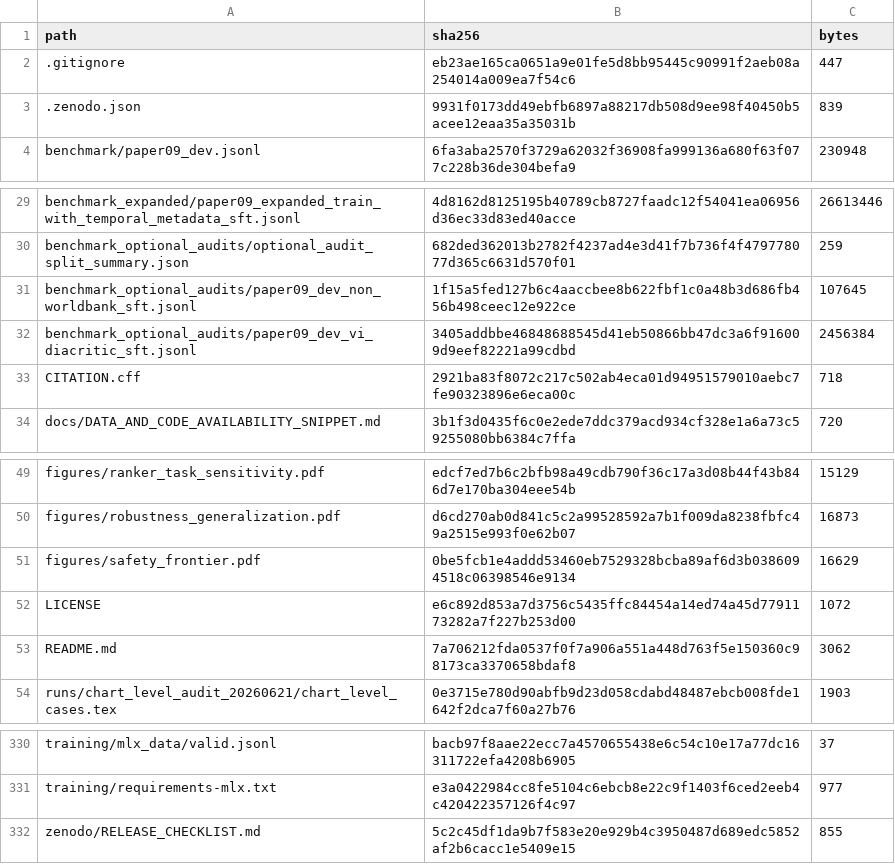
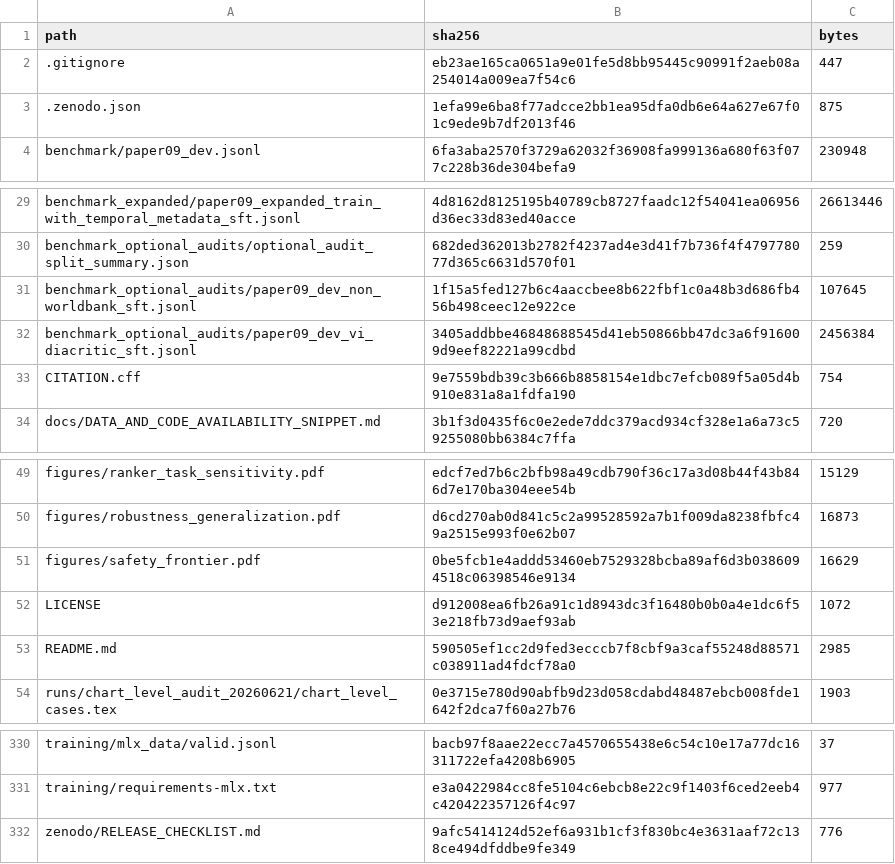
Before and after one commit to ictu-se/ft-tip-nl2vis, a CSV file: MANIFEST_SHA256.csv, drawn as a sheet; only a part is shown, gaps mark what is left out.

```diff
--- a/MANIFEST_SHA256.csv
+++ b/MANIFEST_SHA256.csv
@@ -2,3 +2,3 @@
 ".gitignore","eb23ae165ca0651a9e01fe5d8bb95445c90991f2aeb08a254014a009ea7f54c6","447"
-".zenodo.json","9931f0173dd49ebfb6897a88217db508d9ee98f40450b5acee12eaa35a35031b","839"
+".zenodo.json","1efa99e6ba8f77adcce2bb1ea95dfa0db6e64a627e67f01c9ede9b7df2013f46","875"
 "benchmark/paper09_dev.jsonl","6fa3aba2570f3729a62032f36908fa999136a680f63f077c228b36de304befa9","230948"
@@ -32,3 +32,3 @@
 "benchmark_optional_audits/paper09_dev_vi_diacritic_sft.jsonl","3405addbbe46848688545d41eb50866bb47dc3a6f916009d9eef82221a99cdbd","2456384"
-"CITATION.cff","2921ba83f8072c217c502ab4eca01d94951579010aebc7fe90323896e6eca00c","718"
+"CITATION.cff","9e7559bdb39c3b666b8858154e1dbc7efcb089f5a05d4b910e831a8a1fdfa190","754"
 "docs/DATA_AND_CODE_AVAILABILITY_SNIPPET.md","3b1f3d0435f6c0e2ede7ddc379acd934cf328e1a6a73c59255080bb6384c7ffa","720"
@@ -51,4 +51,4 @@
 "figures/safety_frontier.pdf","0be5fcb1e4addd53460eb7529328bcba89af6d3b0386094518c06398546e9134","16629"
-"LICENSE","e6c892d853a7d3756c5435ffc84454a14ed74a45d7791173282a7f227b253d00","1072"
-"README.md","7a706212fda0537f0f7a906a551a448d763f5e150360c98173ca3370658bdaf8","3062"
+"LICENSE","d912008ea6fb26a91c1d8943dc3f16480b0b0a4e1dc6f53e218fb73d9aef93ab","1072"
+"README.md","590505ef1cc2d9fed3ecccb7f8cbf9a3caf55248d88571c038911ad4fdcf78a0","2985"
 "runs/chart_level_audit_20260621/chart_level_cases.tex","0e3715e780d90abfb9d23d058cdabd48487ebcb008fde1642f2dca7f60a27b76","1903"
@@ -331,2 +331,2 @@
 "training/requirements-mlx.txt","e3a0422984cc8fe5104c6ebcb8e22c9f1403f6ced2eeb4c420422357126f4c97","977"
-"zenodo/RELEASE_CHECKLIST.md","5c2c45df1da9b7f583e20e929b4c3950487d689edc5852af2b6cacc1e5409e15","855"
+"zenodo/RELEASE_CHECKLIST.md","9afc5414124d52ef6a931b1cf3f830bc4e3631aaf72c138ce494dfddbe9fe349","776"
```
Also changed, not shown: 5 other files.
